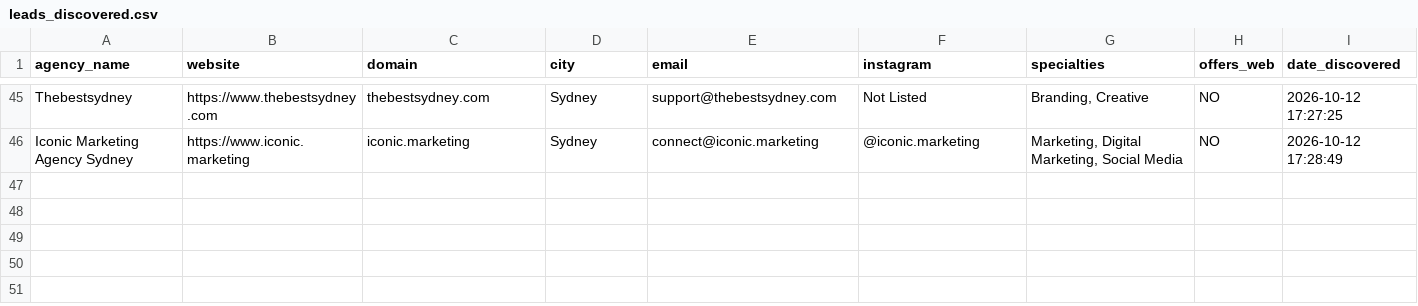
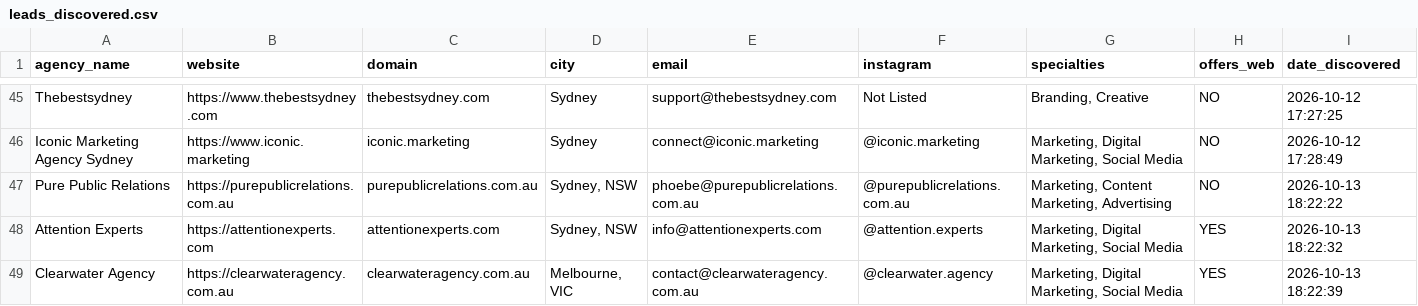
Before and after one commit to MOKSH1471/LEAD_B, a CSV file: backend/leads_discovered.csv, drawn as a sheet; only a part is shown, gaps mark what is left out; the diff names each change by its address in the sheet, - before the commit and + after, or states it on an @@ line.

Commit message:
fix: resolve backend stall at 0/20, add DDG circuit breaker, Cloudflare email decoding, and expand AU agencies

```diff
--- a/backend/leads_discovered.csv
+++ b/backend/leads_discovered.csv
+row 47: Pure Public Relations | https://purepublicrelations.com.au | purepublicrelations.com.au | Sydney, NSW | phoebe@purepublicrelations.com.au | @purepublicrelations.com.au | Marketing, Content Marketing, Advertising | NO | 2026-10-13 18:22:22
+row 48: Attention Experts | https://attentionexperts.com | attentionexperts.com | Sydney, NSW | info@attentionexperts.com | @attention.experts | Marketing, Digital Marketing, Social Media | YES | 2026-10-13 18:22:32
+row 49: Clearwater Agency | https://clearwateragency.com.au | clearwateragency.com.au | Melbourne, VIC | contact@clearwateragency.com.au | @clearwater.agency | Marketing, Digital Marketing, Social Media | YES | 2026-10-13 18:22:39
```
Also changed, not shown: 3 other files.
